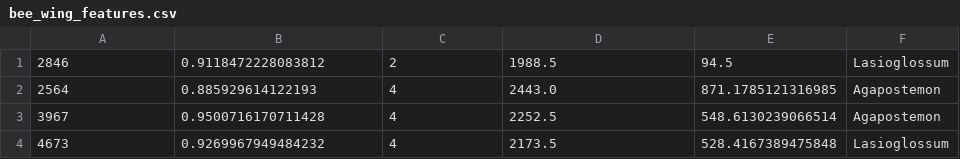
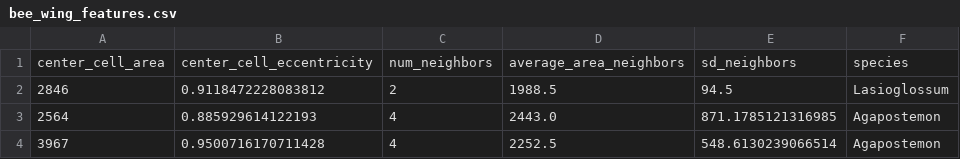
Before and after one commit to machine-shop/beewing, a CSV file: classification/bee_wing_features.csv, drawn as a sheet; only a part is shown; the shorter side is filled out with more unchanged rows; the diff names each change by its address in the sheet, - before the commit and + after, or states it on an @@ line.

Commit message:
update csv

```diff
--- a/classification/bee_wing_features.csv
+++ b/classification/bee_wing_features.csv
+row 1: center_cell_area | center_cell_eccentricity | num_neighbors | average_area_neighbors | sd_neighbors | species
```
